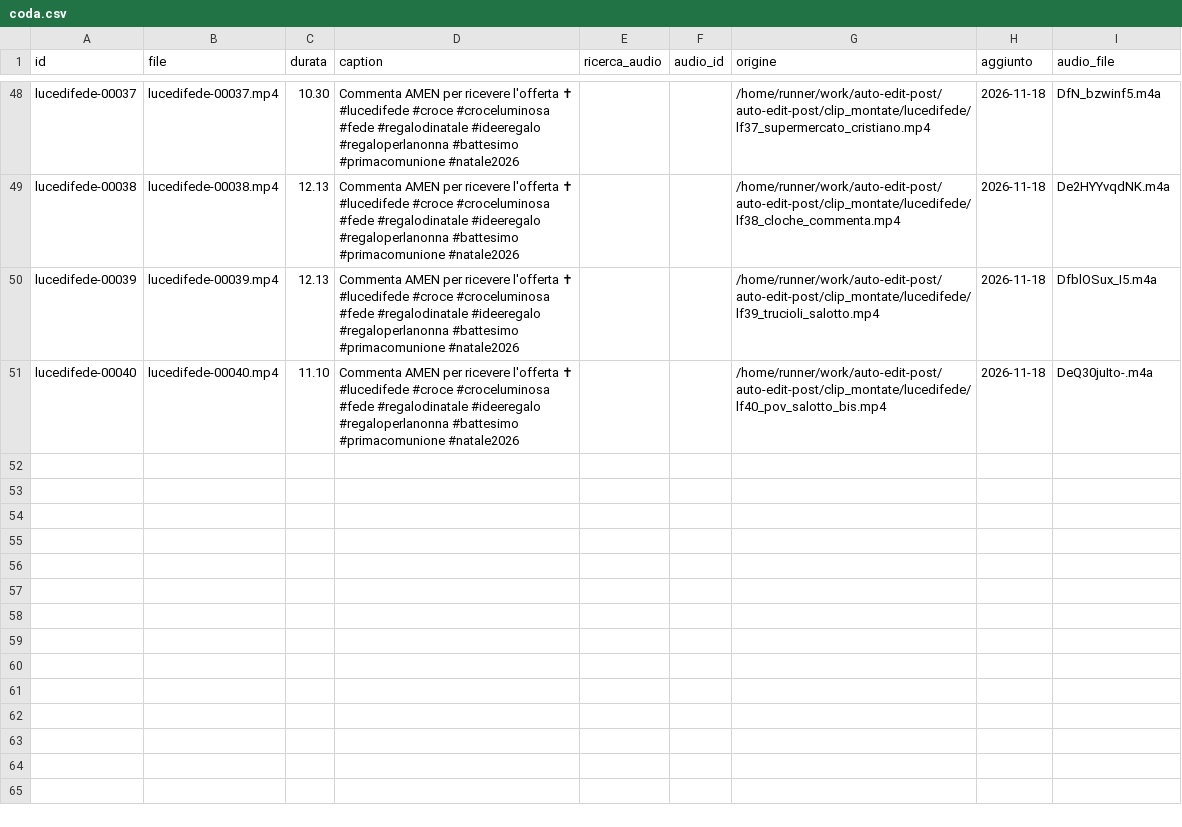
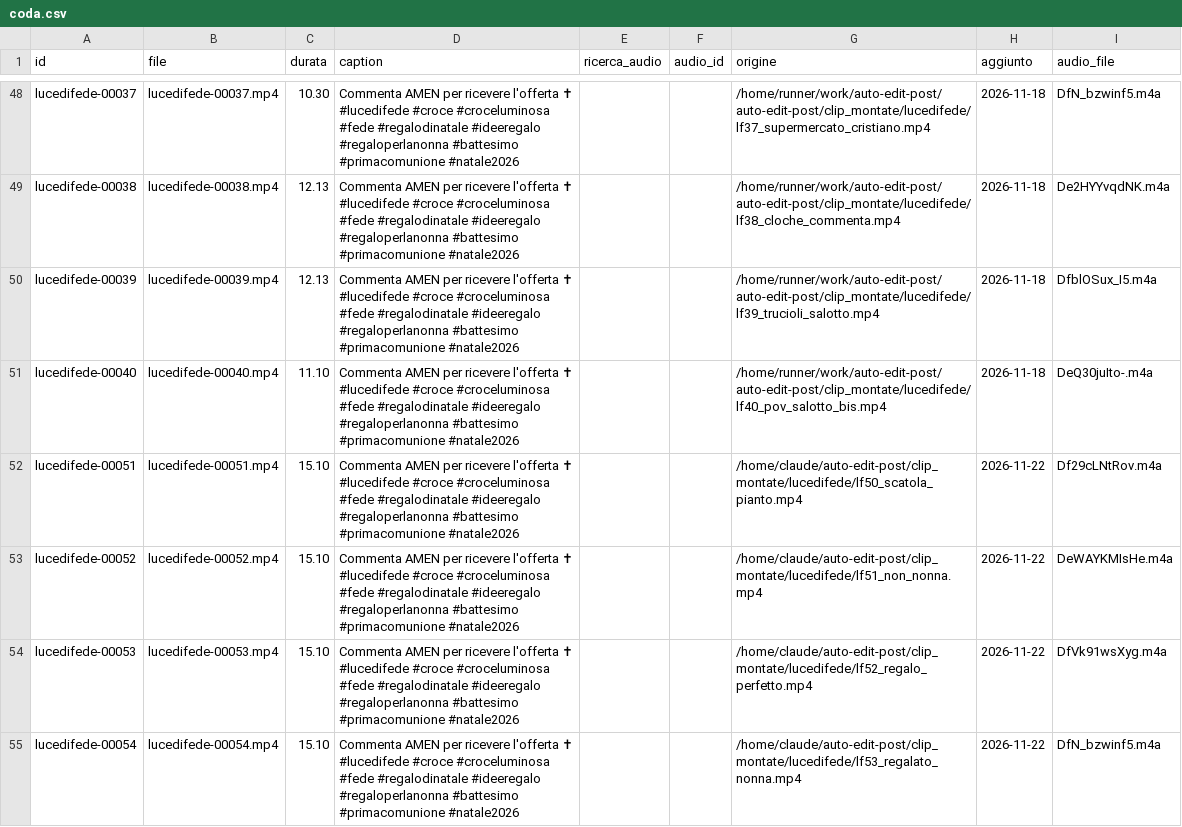
Before and after one commit to yassineben2004-droid/auto-edit-post, a CSV file: pagine/lucedifede/coda/coda.csv, drawn as a sheet; only a part is shown, gaps mark what is left out; ↵ is a line break in a cell; the diff names each change by its address in the sheet, - before the commit and + after, or states it on an @@ line.

```diff
--- a/pagine/lucedifede/coda/coda.csv
+++ b/pagine/lucedifede/coda/coda.csv
+row 52: lucedifede-00051 | lucedifede-00051.mp4 | 15.10 | Commenta AMEN per ricevere l'offerta ✝ ↵ #lucedifede #croce #croceluminosa #fede #regalodinatale #ideeregalo #regaloperlanonna #battesimo #primacomunione #natale2026 |  |  | /home/claude/auto-edit-post/clip_montate/lucedifede/lf50_scatola_pianto.mp4 | 2026-11-22 | Df29cLNtRov.m4a
+row 53: lucedifede-00052 | lucedifede-00052.mp4 | 15.10 | Commenta AMEN per ricevere l'offerta ✝ ↵ #lucedifede #croce #croceluminosa #fede #regalodinatale #ideeregalo #regaloperlanonna #battesimo #primacomunione #natale2026 |  |  | /home/claude/auto-edit-post/clip_montate/lucedifede/lf51_non_nonna.mp4 | 2026-11-22 | DeWAYKMIsHe.m4a
+row 54: lucedifede-00053 | lucedifede-00053.mp4 | 15.10 | Commenta AMEN per ricevere l'offerta ✝ ↵ #lucedifede #croce #croceluminosa #fede #regalodinatale #ideeregalo #regaloperlanonna #battesimo #primacomunione #natale2026 |  |  | /home/claude/auto-edit-post/clip_montate/lucedifede/lf52_regalo_perfetto.mp4 | 2026-11-22 | DfVk91wsXyg.m4a
+row 55: lucedifede-00054 | lucedifede-00054.mp4 | 15.10 | Commenta AMEN per ricevere l'offerta ✝ ↵ #lucedifede #croce #croceluminosa #fede #regalodinatale #ideeregalo #regaloperlanonna #battesimo #primacomunione #natale2026 |  |  | /home/claude/auto-edit-post/clip_montate/lucedifede/lf53_regalato_nonna.mp4 | 2026-11-22 | DfN_bzwinf5.m4a
```
Also changed, not shown: pagine/aftershift/coda/coda.csv, pagine/pijamamania/coda/coda.csv, 17 other files.
